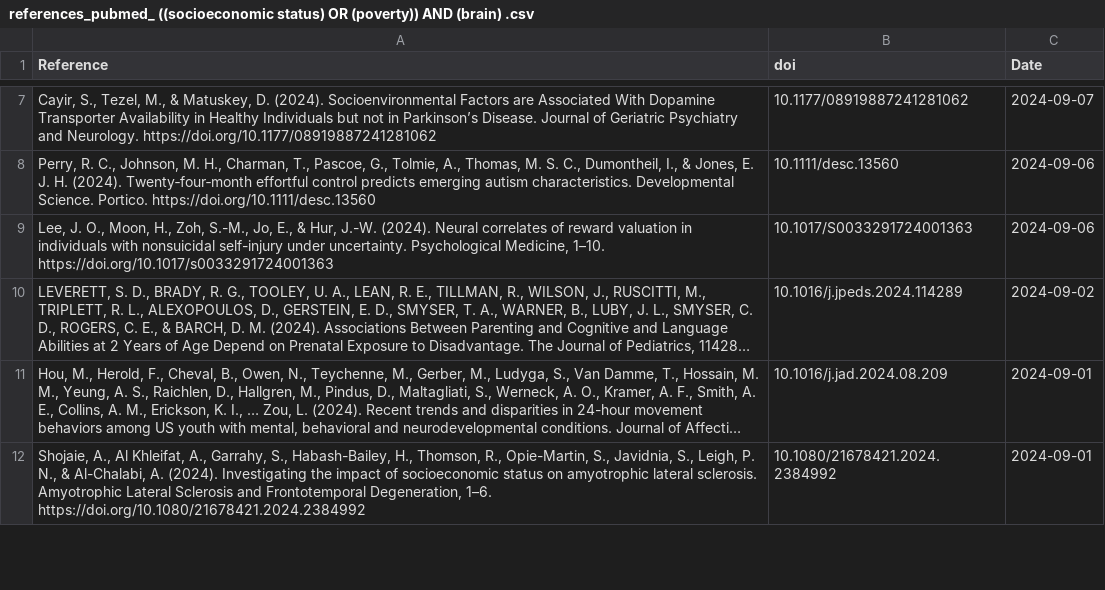
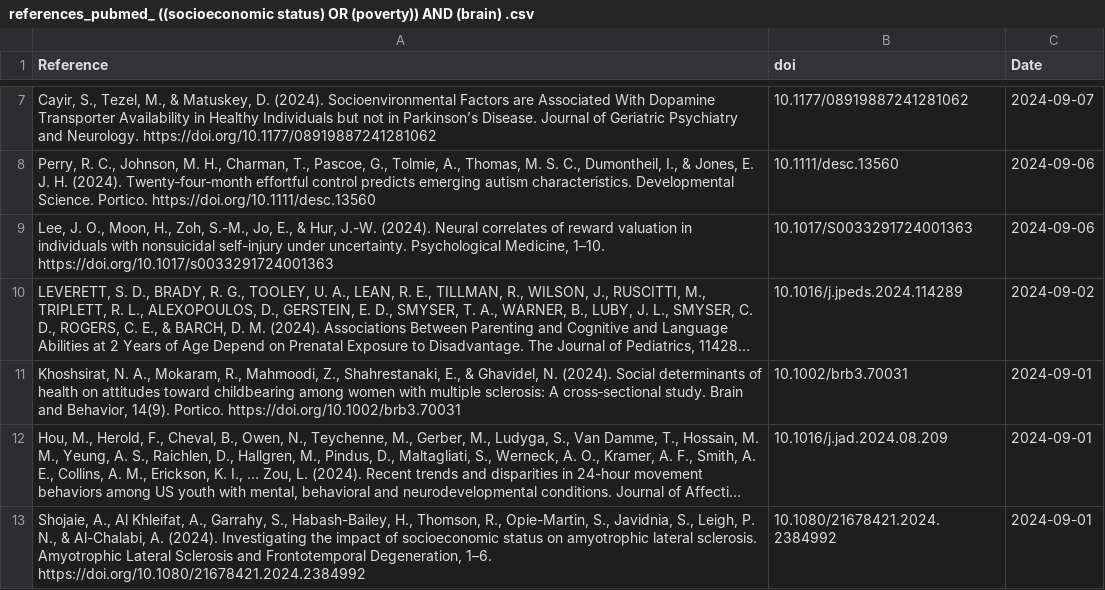
Before and after one commit to FedeGiovannetti/SESNeuroscienceRefs, a CSV file: SESneuroscienceRefs/Data/references_pubmed_ ((socioeconomic status) OR (poverty)) AND (brain) .csv, drawn as a sheet; only a part is shown, gaps mark what is left out; long unchanged cells end in …; the diff names each change by its address in the sheet, - before the commit and + after, or states it on an @@ line.

```diff
--- a/SESneuroscienceRefs/Data/references_pubmed_ ((socioeconomic status) OR (poverty)) AND (brain) .csv
+++ b/SESneuroscienceRefs/Data/references_pubmed_ ((socioeconomic status) OR (poverty)) AND (brain) .csv
+row 11: Khoshsirat, N. A., Mokaram, R., Mahmoodi, Z., Shahrestanaki, E., & Ghavidel, N. (2024). Social determinants of health on attitudes toward childbearing among women with multiple sclerosis: A cross‐sectional study. Brain and Behavior, 14(9). Portico. https://doi.org/10.1002/brb3.70031 | 10.1002/brb3.70031 | 2024-09-01
```
Also changed, not shown: SESneuroscienceRefs/Data/references_pubmed_ ((socioeconomic status) OR (poverty)) AND (neuroscience) .csv.
